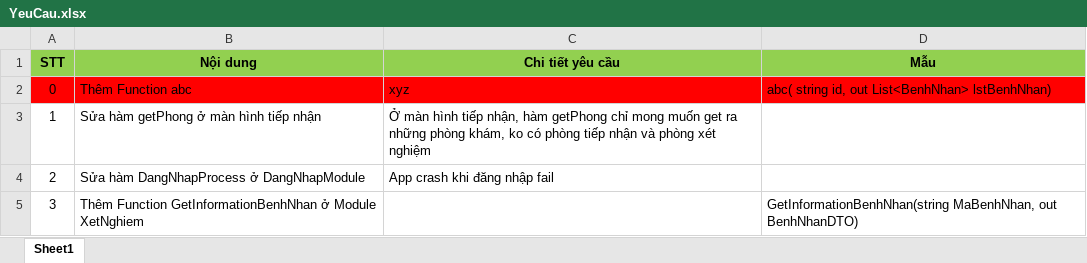
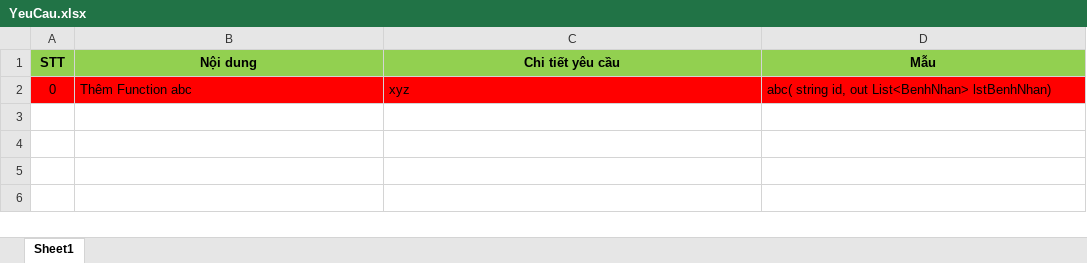
Before and after one commit to thuantv1996/OOAD, an Excel workbook: O4/YeuCau/YeuCau.xlsx, sheet Sheet1, drawn as a sheet; values as stored, in another font and other column widths than the file's, no borders; the diff names each change by its address in the sheet, - before the commit and + after, or states it on an @@ line.

```diff
--- a/O4/YeuCau/YeuCau.xlsx (sheet Sheet1)
+++ b/O4/YeuCau/YeuCau.xlsx (sheet Sheet1)
-row 3: 1 | Sửa hàm getPhong ở màn hình tiếp nhận | Ở màn hình tiếp nhận, hàm getPhong chỉ mong muốn get ra những phòng khám, ko có phòng tiếp nhận và phòng xét nghiệm
-row 4: 2 | Sửa hàm DangNhapProcess ở DangNhapModule | App crash khi đăng nhập fail
-row 5: 3 | Thêm Function GetInformationBenhNhan ở Module XetNghiem |  | GetInformationBenhNhan(string MaBenhNhan, out BenhNhanDTO)
```
Also changed, not shown: 20 other files.
